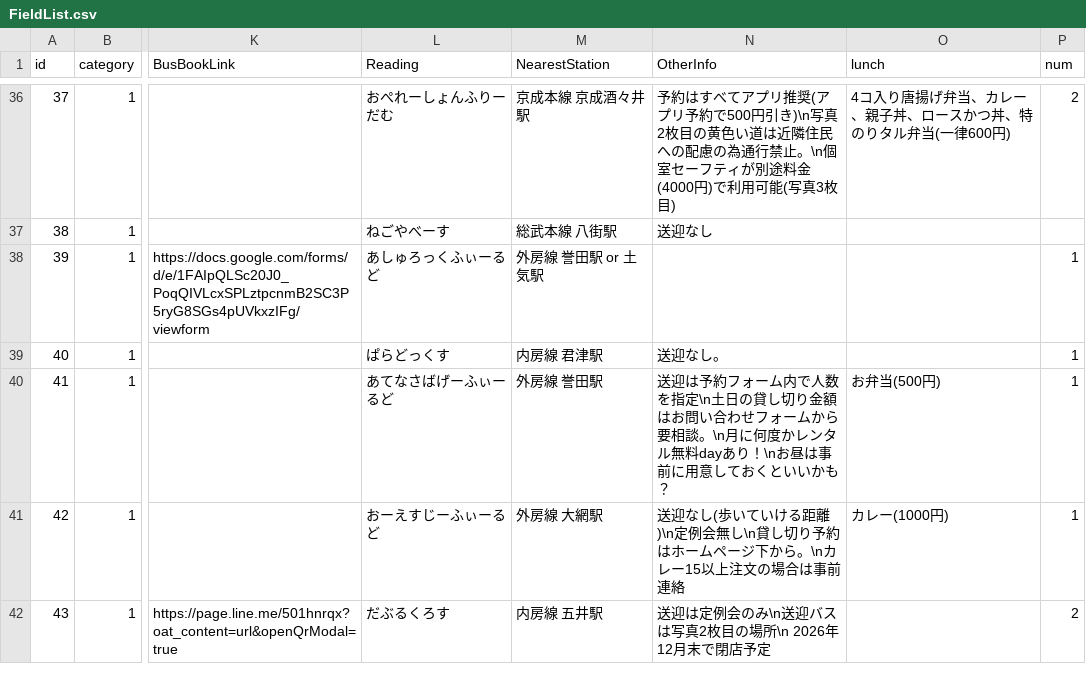
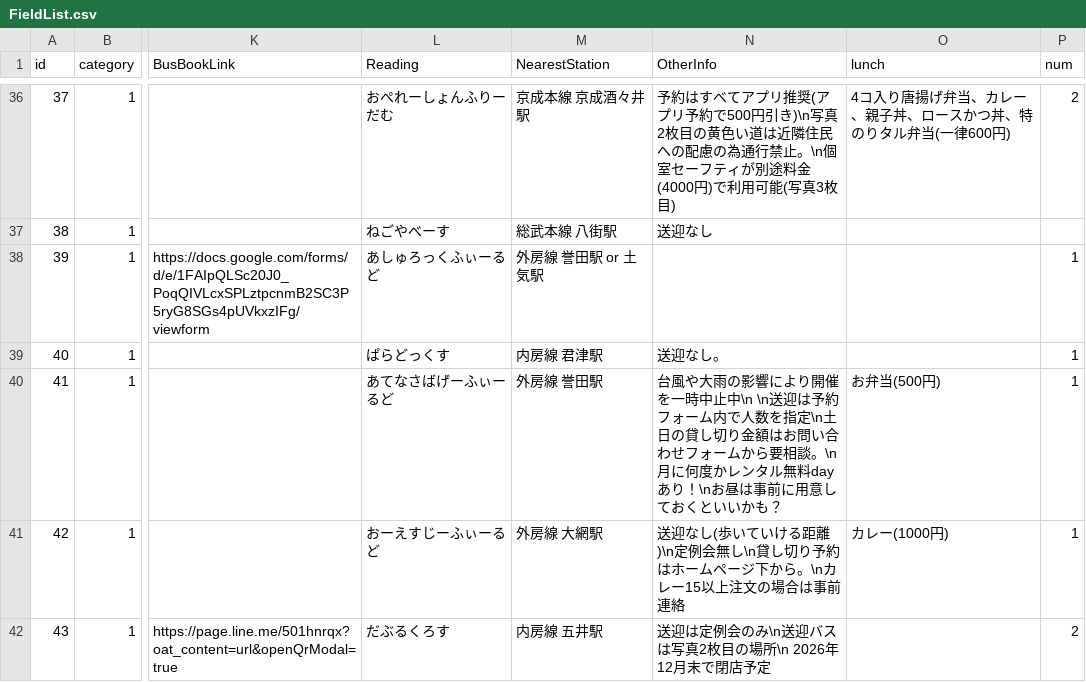
Before and after one commit to yoshi615/AirsoftFieldMap-public-, a CSV file: FieldList.csv, drawn as a sheet; only a part is shown, gaps mark what is left out; the diff names each change by its address in the sheet, - before the commit and + after, or states it on an @@ line.

Commit message:
追加

```diff
--- a/FieldList.csv
+++ b/FieldList.csv
-N40 (OtherInfo): 送迎は予…
+N40 (OtherInfo): 台風や大雨の影響により開催を一時中止中\n \n送迎は予…
```
